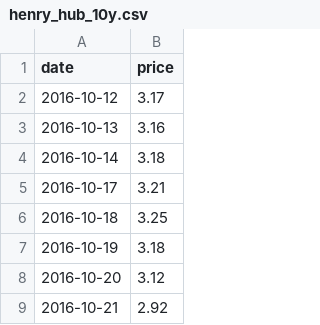
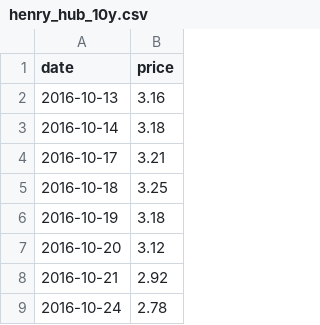
Before and after one commit to njrkorea-bot/Gas-trading, a CSV file: henry_hub_10y.csv, drawn as a sheet; only a part is shown; the shorter side is filled out with more unchanged rows; the diff names each change by its address in the sheet, - before the commit and + after, or states it on an @@ line.

```diff
--- a/henry_hub_10y.csv
+++ b/henry_hub_10y.csv
-row 2: 2016-10-12 | 3.17
```
Also changed, not shown: 1 other file.
